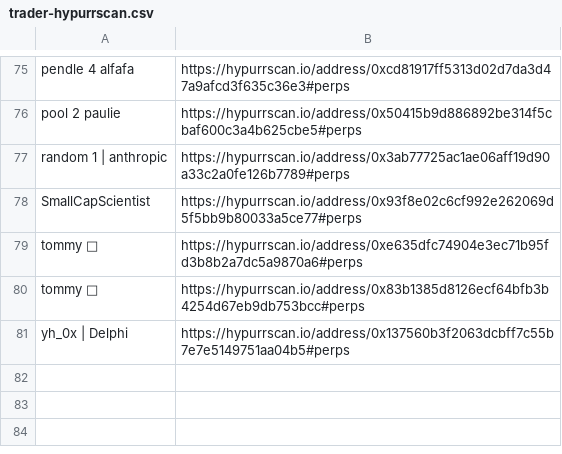
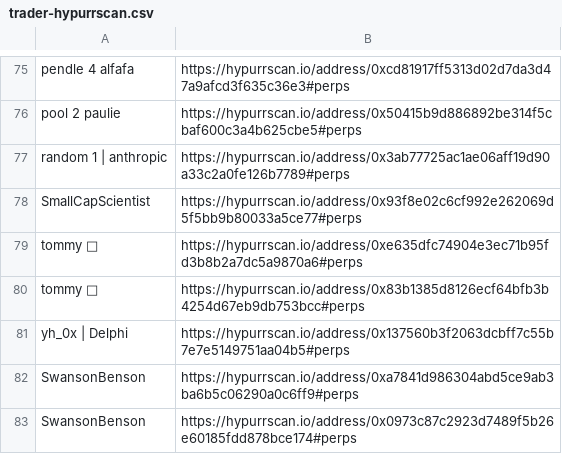
Before and after one commit to trooperisme/CEX-smw-holding-db, a CSV file: data/wallet-scraper/raw/trader-hypurrscan.csv, drawn as a sheet; only a part is shown, gaps mark what is left out.

Commit message:
Add SwansonBenson trader wallets

```diff
--- a/data/wallet-scraper/raw/trader-hypurrscan.csv
+++ b/data/wallet-scraper/raw/trader-hypurrscan.csv
@@ -81 +81,3 @@
 "yh_0x | Delphi","https://hypurrscan.io/address/0x137560b3f2063dcbff7c55b7e7e5149751aa04b5#perps"
+"SwansonBenson","https://hypurrscan.io/address/0xa7841d986304abd5ce9ab3ba6b5c06290a0c6ff9#perps"
+"SwansonBenson","https://hypurrscan.io/address/0x0973c87c2923d7489f5b26e60185fdd878bce174#perps"
```
